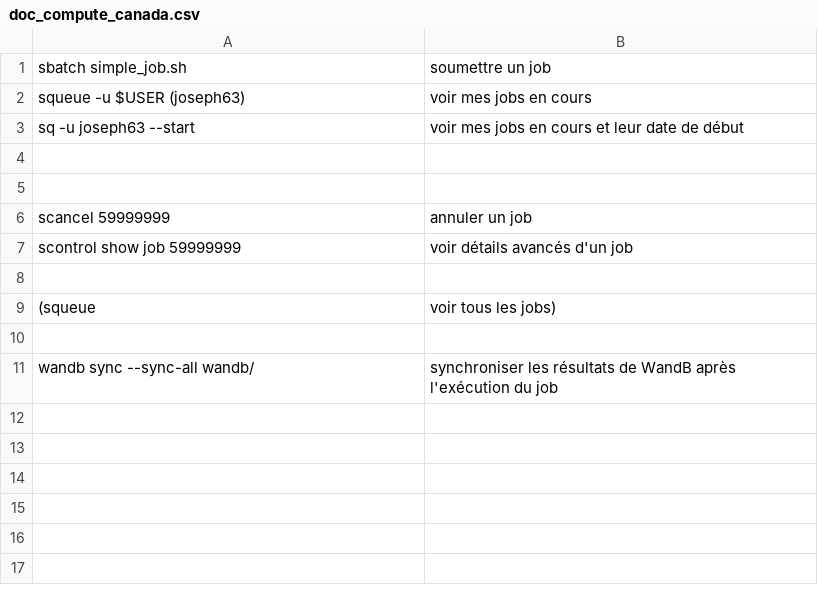
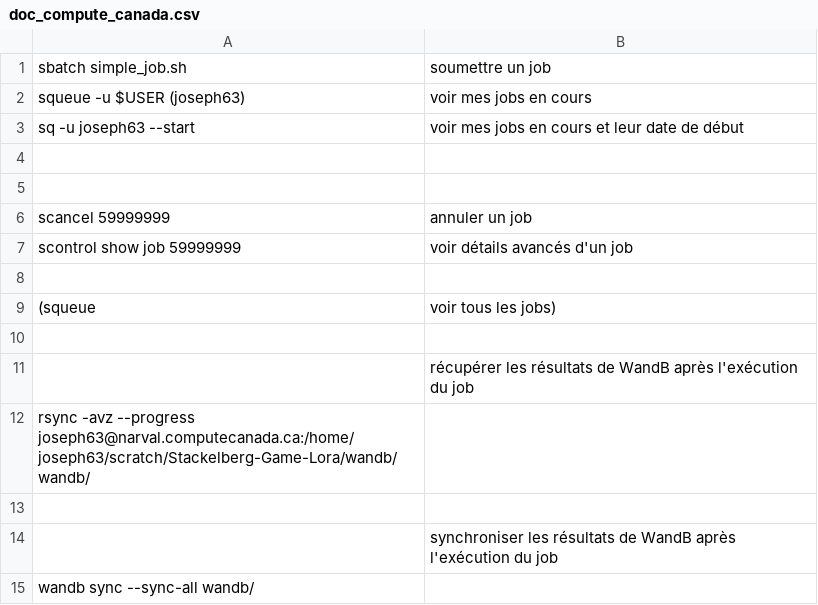
Before and after one commit to JosephdRf/Stackelberg-Game-Lora, a CSV file: doc_compute_canada.csv, drawn as a sheet.

```diff
--- a/doc_compute_canada.csv
+++ b/doc_compute_canada.csv
@@ -10,2 +10,6 @@ scontrol show job 59999999, voir détails avancés d'un job
 
-wandb sync --sync-all wandb/, synchroniser les résultats de WandB après l'exécution du job
+,récupérer les résultats de WandB après l'exécution du job
+rsync -avz --progress joseph63@narval.computecanada.ca:/home/joseph63/scratch/Stackelberg-Game-Lora/wandb/ wandb/
+
+,synchroniser les résultats de WandB après l'exécution du job
+wandb sync --sync-all wandb/
```
Also changed, not shown: 3 other files.
